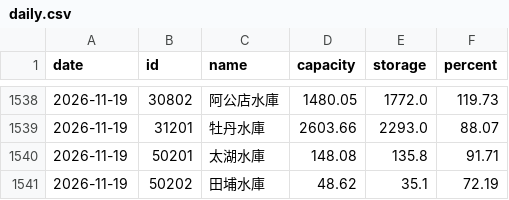
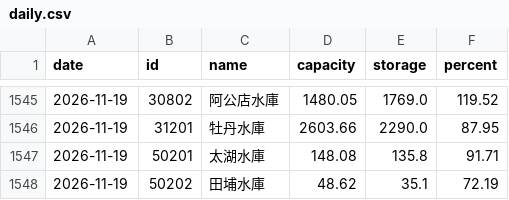
Before and after one commit to twranger/geo-taiwan, a CSV file: data/reservoirs/daily.csv, drawn as a sheet; only a part is shown, gaps mark what is left out; the diff covers the shown part only.

```diff
--- a/data/reservoirs/daily.csv
+++ b/data/reservoirs/daily.csv
@@ -1538,3 +1545,3 @@ date,id,name,capacity,storage,percent
-2026-11-19,30802,阿公店水庫,1480.05,1772.0,119.73
-2026-11-19,31201,牡丹水庫,2603.66,2293.0,88.07
+2026-11-19,30802,阿公店水庫,1480.05,1769.0,119.52
+2026-11-19,31201,牡丹水庫,2603.66,2290.0,87.95
 2026-11-19,50201,太湖水庫,148.08,135.8,91.71
```
Also changed, not shown: 7 added rows and 20 edited cells elsewhere in this file, data/reservoirs/hourly.csv, 1 other file.
